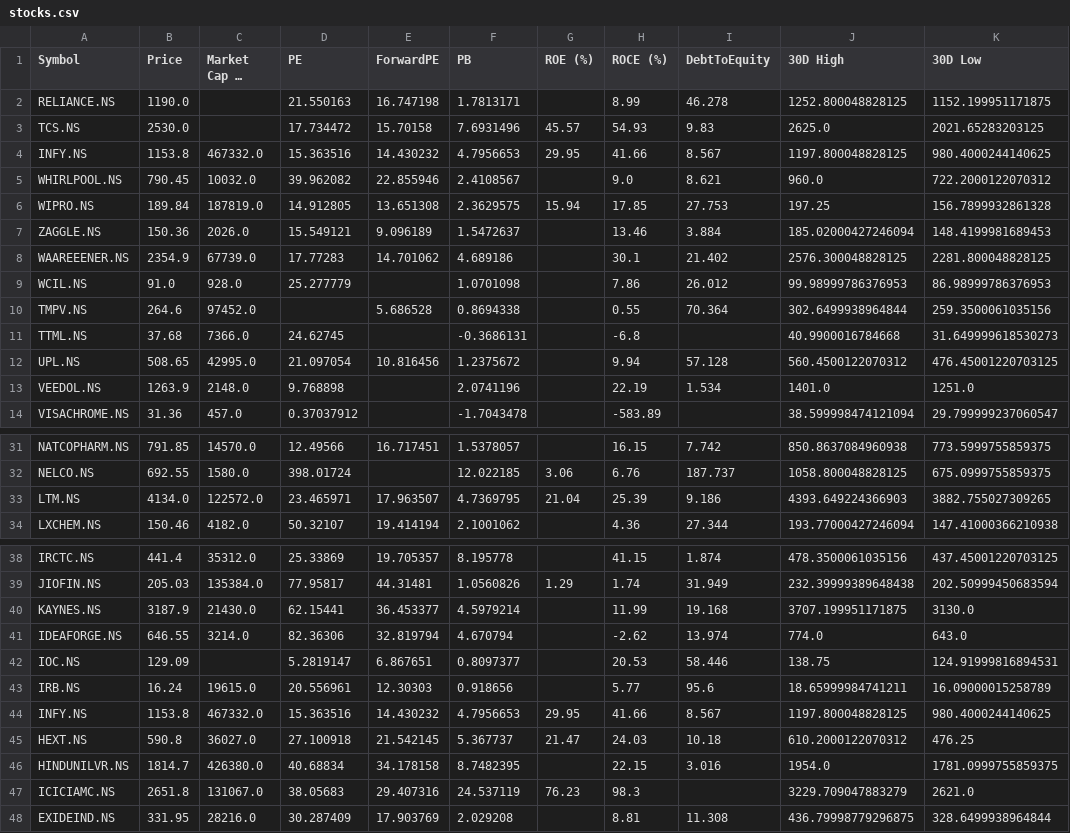
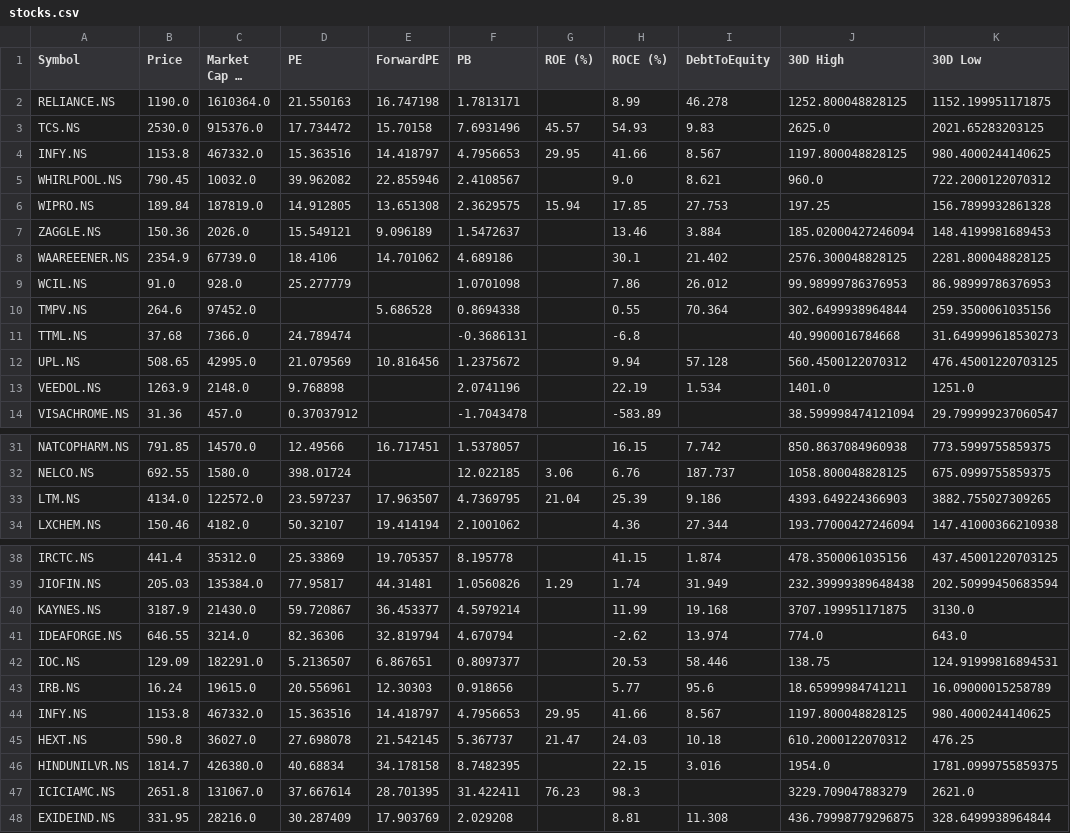
Before and after one commit to rsh-lab/nse-stock-dashboard, a CSV file: stocks.csv, drawn as a sheet; only a part is shown, gaps mark what is left out; long unchanged cells end in …; the diff covers the shown part only; the diff names each change by its address in the sheet, - before the commit and + after, or states it on an @@ line.

```diff
--- a/stocks.csv
+++ b/stocks.csv
-C2 (Market Cap (₹ Cr)): (empty)
+C2 (Market Cap (₹ Cr)): 1610364.0
-C3 (Market Cap (₹ Cr)): (empty)
+C3 (Market Cap (₹ Cr)): 915376.0
-E4 (ForwardPE): 14.430232
+E4 (ForwardPE): 14.418797
-D8 (PE): 17.77283
+D8 (PE): 18.4106
-D11 (PE): 24.62745
+D11 (PE): 24.789474
-D12 (PE): 21.097054
+D12 (PE): 21.079569
-D33 (PE): 23.465971
+D33 (PE): 23.597237
-D40 (PE): 62.15441
+D40 (PE): 59.720867
-C42 (Market Cap (₹ Cr)): (empty)
+C42 (Market Cap (₹ Cr)): 182291.0
-D42 (PE): 5.2819147
+D42 (PE): 5.2136507
-E44 (ForwardPE): 14.430232
+E44 (ForwardPE): 14.418797
-D45 (PE): 27.100918
+D45 (PE): 27.698078
-D47 (PE): 38.05683
+D47 (PE): 37.667614
-E47 (ForwardPE): 29.407316
+E47 (ForwardPE): 28.701395
-F47 (PB): 24.537119
+F47 (PB): 31.422411
```
Also changed, not shown: 12 edited cells elsewhere in this file.
